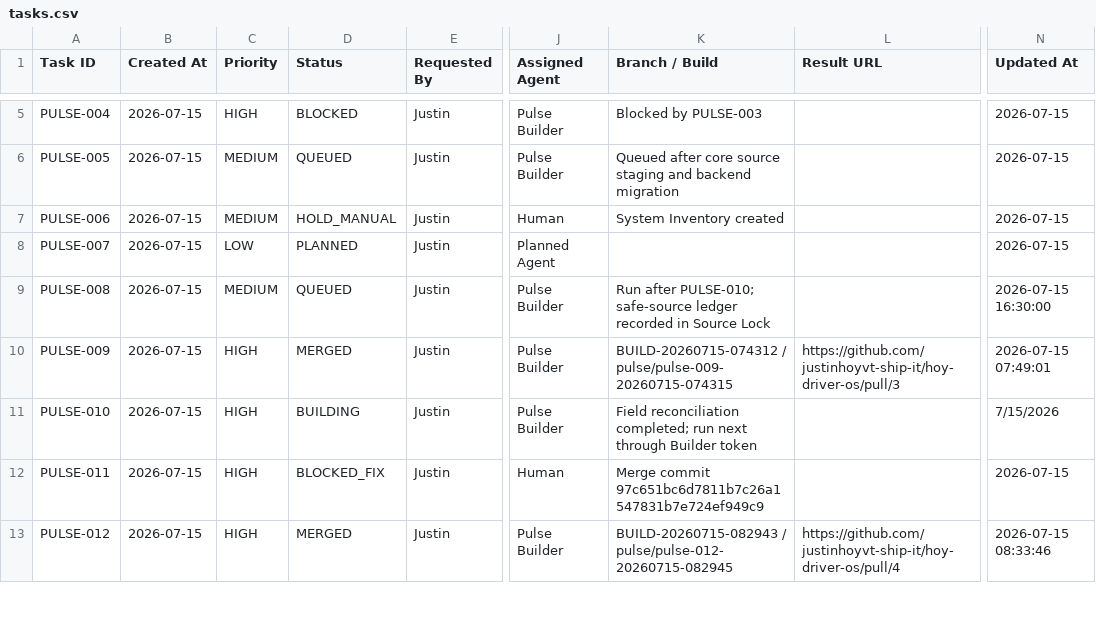
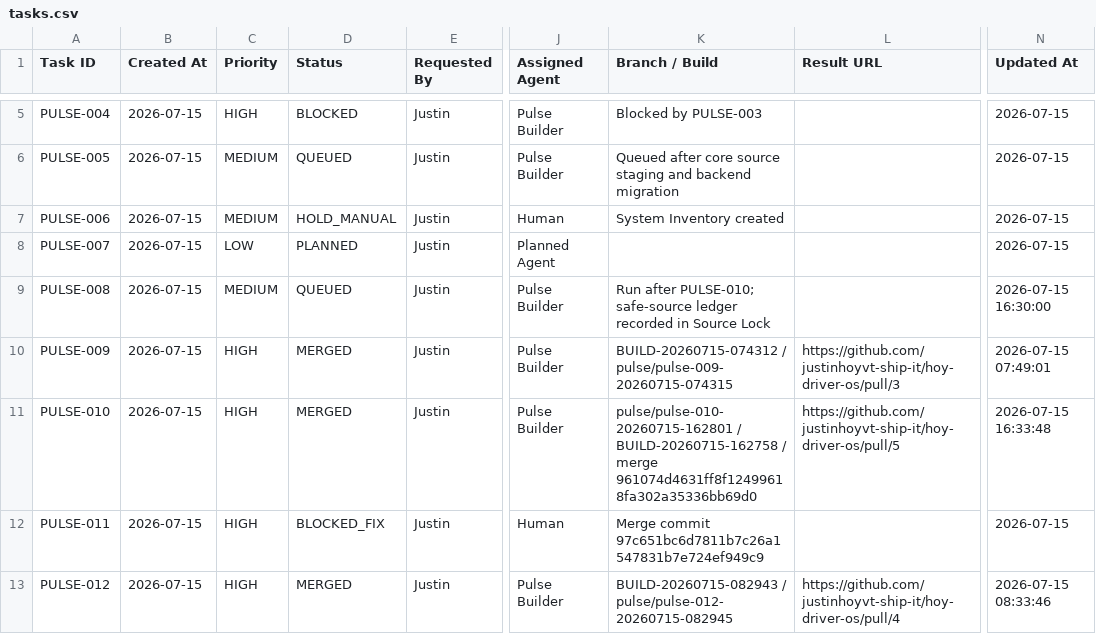
Before and after one commit to justinhoyvt-ship-it/hoy-driver-os, a CSV file: pulse-agent/state/tasks.csv, drawn as a sheet; only a part is shown, gaps mark what is left out; the diff covers the shown part only; the diff names each change by its address in the sheet, - before the commit and + after, or states it on an @@ line.

Commit message:
Mirror Pulse agent task queue

```diff
--- a/pulse-agent/state/tasks.csv
+++ b/pulse-agent/state/tasks.csv
-D11 (Status): BUILDING
+D11 (Status): MERGED
-K11 (Branch / Build): Field reconciliation completed; run next through Builder token
+K11 (Branch / Build): pulse/pulse-010-20260715-162801 / BUILD-20260715-162758 / merge 961074d4631ff8f12499618fa302a35336bb69d0
-L11 (Result URL): (empty)
+L11 (Result URL): https://github.com/justinhoyvt-ship-it/hoy-driver-os/pull/5
-N11 (Updated At): 7/15/2026
+N11 (Updated At): 2026-07-15 16:33:48
```
Also changed, not shown: 9 edited cells elsewhere in this file.
